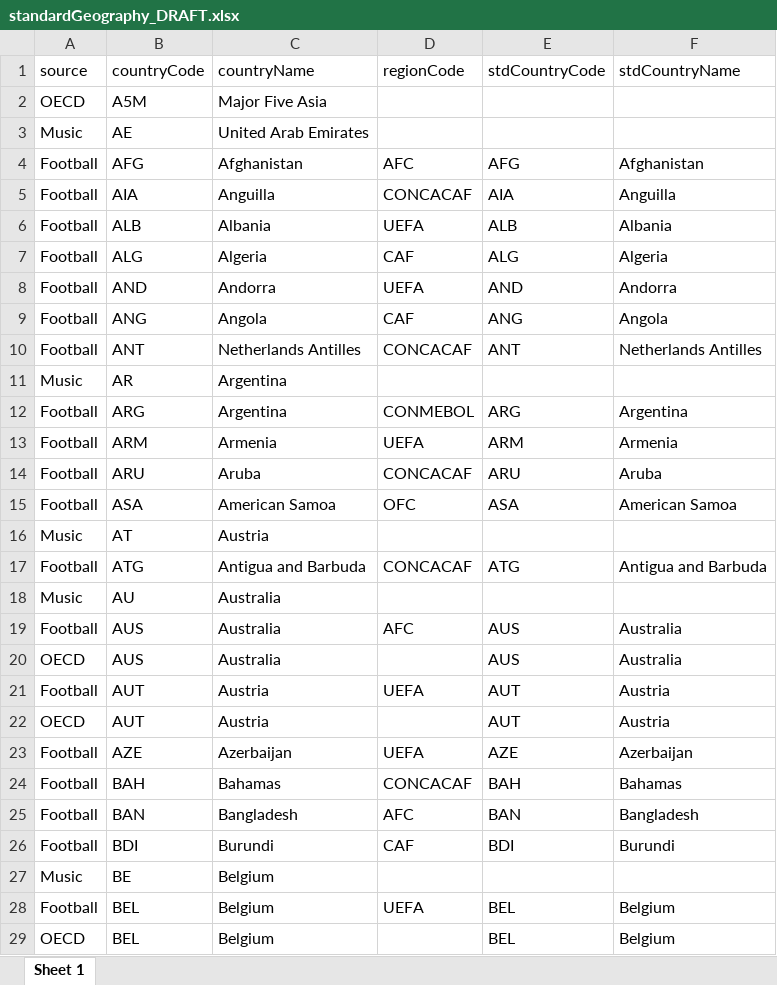
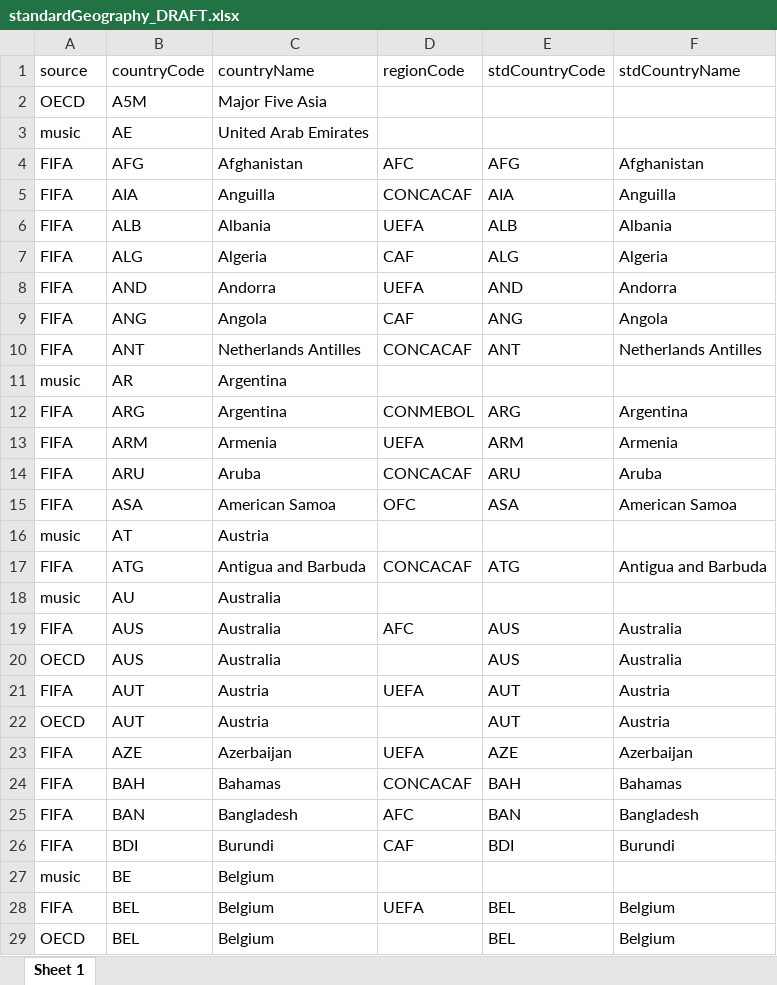
Before and after one commit to databellum-ai/climatrade, an Excel workbook: userEdition/standardGeography_DRAFT.xlsx, sheet Sheet 1, drawn as a sheet; only a part is shown; values as stored, in another font and other column widths than the file's, no borders; the diff covers the shown part only; the diff names each change by its address in the sheet, - before the commit and + after, or states it on an @@ line.

```diff
--- a/userEdition/standardGeography_DRAFT.xlsx (sheet Sheet 1)
+++ b/userEdition/standardGeography_DRAFT.xlsx (sheet Sheet 1)
-A3 (source): Music
+A3 (source): music
-A4:A10 (source): Football
+A4:A10 (source): FIFA
-A11 (source): Music
+A11 (source): music
-A12:A15 (source): Football
+A12:A15 (source): FIFA
-A16 (source): Music
+A16 (source): music
-A17 (source): Football
+A17 (source): FIFA
-A18 (source): Music
+A18 (source): music
-A19 (source): Football
+A19 (source): FIFA
-A21 (source): Football
+A21 (source): FIFA
-A23:A26 (source): Football
+A23:A26 (source): FIFA
-A27 (source): Music
+A27 (source): music
-A28 (source): Football
+A28 (source): FIFA
```
Also changed, not shown: 288 edited cells elsewhere in this sheet, userEdition/standardGeography.xlsx, 5 other files.
